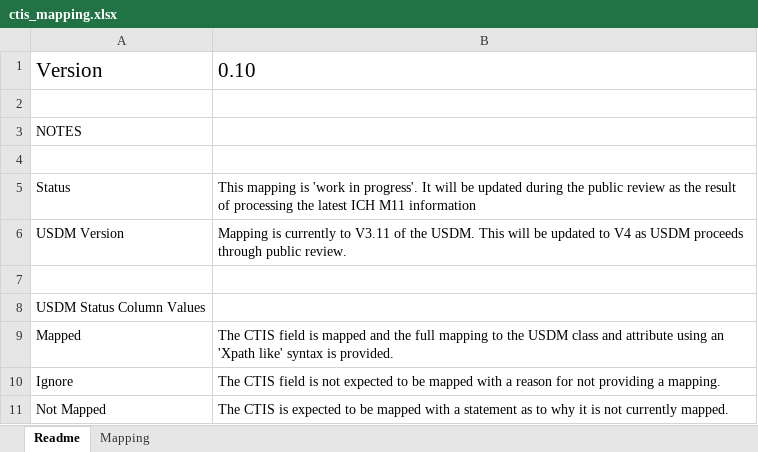
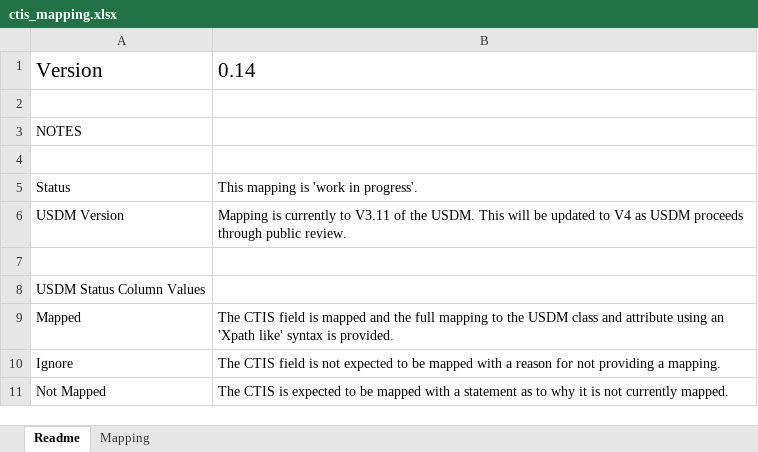
Before and after one commit to cdisc-org/DDF-RA, an Excel workbook: Documents/Mappings/ctis_mapping.xlsx, sheet Readme, drawn as a sheet; values as stored, in another font and other column widths than the file's, no borders; the diff names each change by its address in the sheet, - before the commit and + after, or states it on an @@ line.

```diff
--- a/Documents/Mappings/ctis_mapping.xlsx (sheet Readme)
+++ b/Documents/Mappings/ctis_mapping.xlsx (sheet Readme)
-B1: 0.10
+B1: 0.14
-B5: …in progress'. It will be updated during the public review as the result of processing the latest ICH M11 information
+B5: …in progress'.
```
Also changed, not shown: sheet Mapping, Documents/Mappings/m11_mapping.xlsx, 3 other files.
